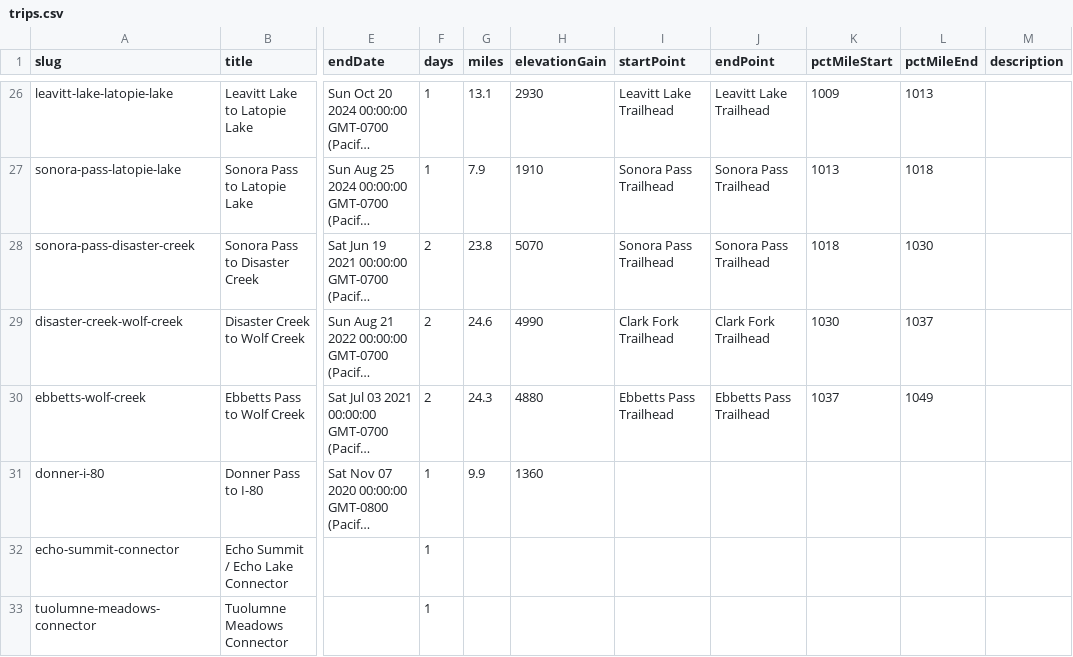
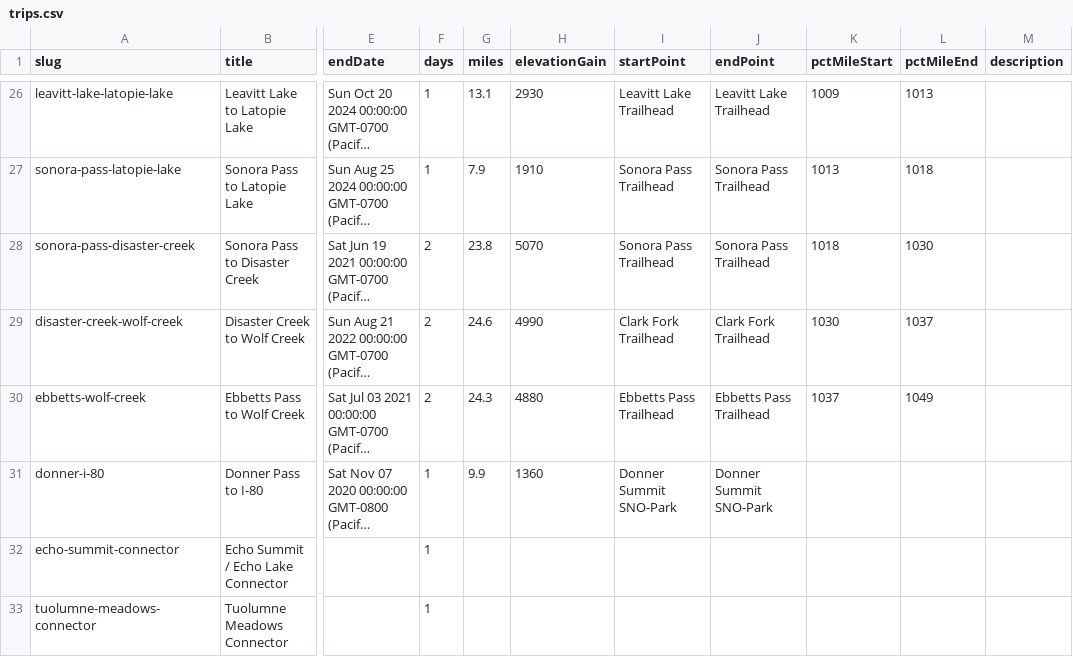
Before and after one commit to johnluckenbach-sys/pct-sierra, a CSV file: src/data/trips.csv, drawn as a sheet; only a part is shown, gaps mark what is left out; long unchanged cells end in …; the diff names each change by its address in the sheet, - before the commit and + after, or states it on an @@ line.

Commit message:
Auto-sync trips data from Google Sheet

```diff
--- a/src/data/trips.csv
+++ b/src/data/trips.csv
-I31 (startPoint): (empty)
+I31 (startPoint): Donner Summit SNO-Park
-J31 (endPoint): (empty)
+J31 (endPoint): Donner Summit SNO-Park
```
